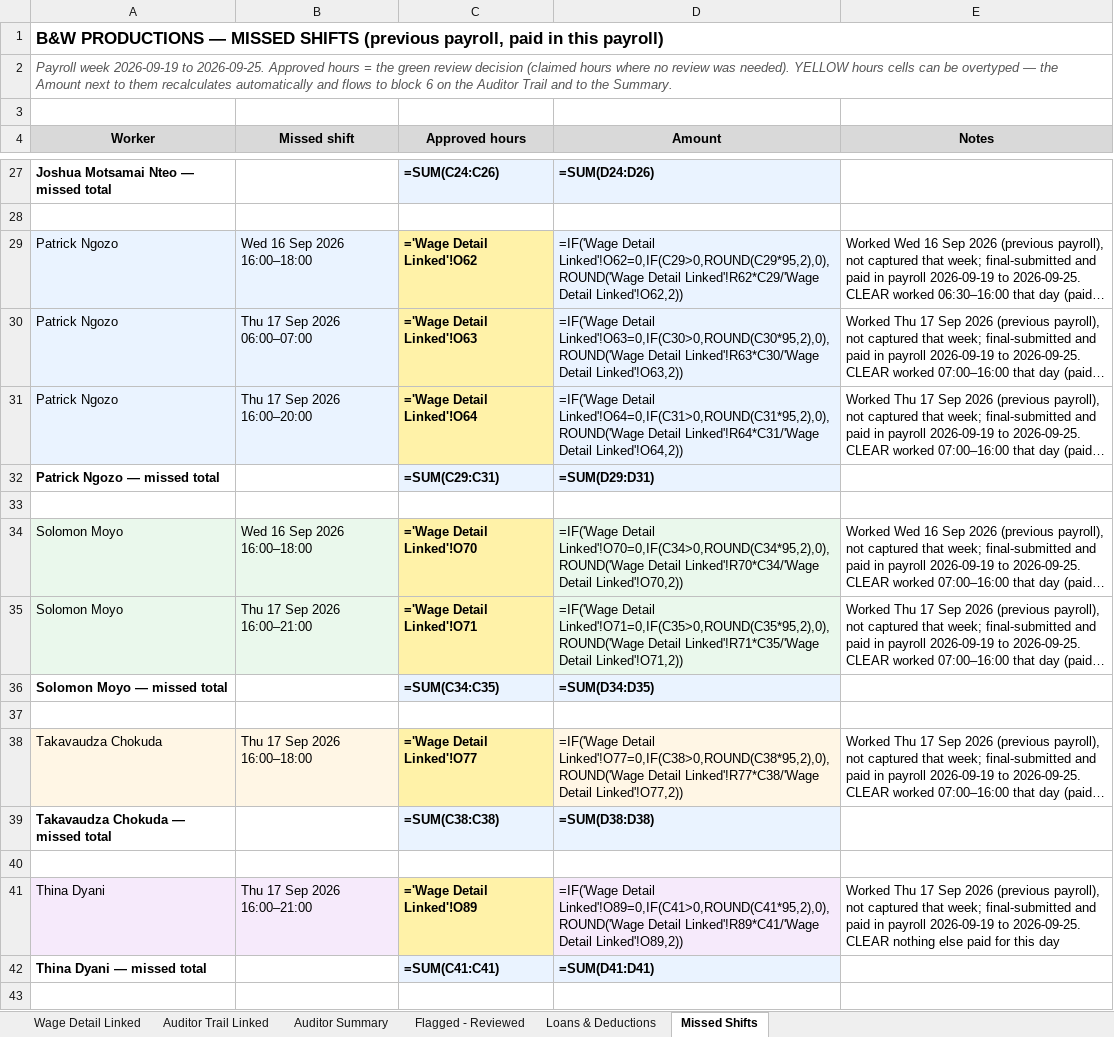
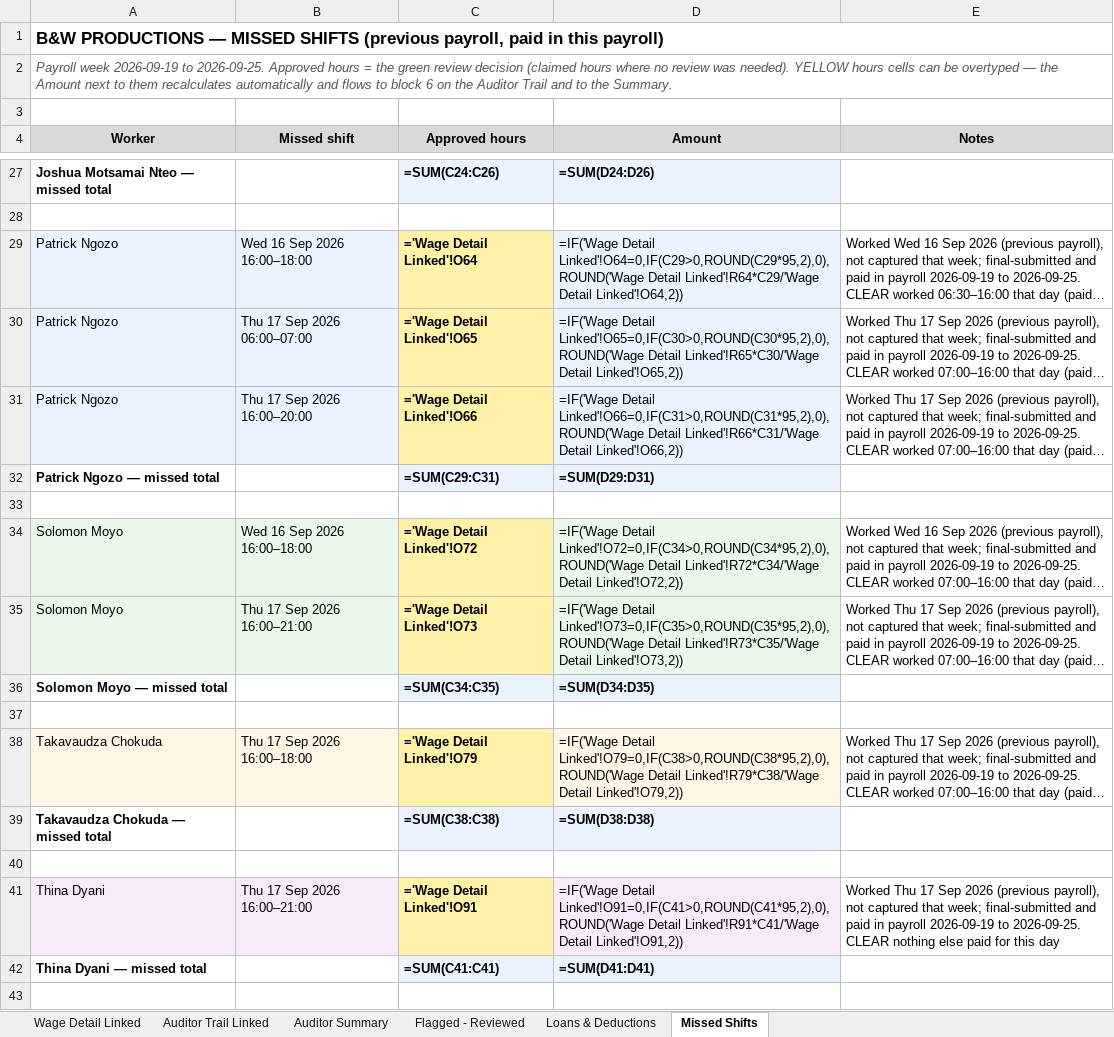
Before and after one commit to BWProductions/B-W-Costing, an Excel workbook: docs/BW_Payroll_2026-09-19_to_25_AUDITOR.xlsx, sheet Missed Shifts, drawn as a sheet; only a part is shown, gaps mark what is left out; long unchanged cells end in …; values as stored, in another font and other column widths than the file's, no borders; formulas without a stored value are shown as written; the diff names each change by its address in the sheet, - before the commit and + after, or states it on an @@ line.

```diff
--- a/docs/BW_Payroll_2026-09-19_to_25_AUDITOR.xlsx (sheet Missed Shifts)
+++ b/docs/BW_Payroll_2026-09-19_to_25_AUDITOR.xlsx (sheet Missed Shifts)
-C29 (Approved hours): ='Wage Detail Linked'!O62
+C29 (Approved hours): ='Wage Detail Linked'!O64
-D29 (Amount): =IF('Wage Detail Linked'!O62=0,IF(C29>0,ROUND(C29*95,2),0),ROUND('Wage Detail Linked'!R62*C29/'Wage Detail Linked'!O62,2))
+D29 (Amount): =IF('Wage Detail Linked'!O64=0,IF(C29>0,ROUND(C29*95,2),0),ROUND('Wage Detail Linked'!R64*C29/'Wage Detail Linked'!O64,2))
-C30 (Approved hours): ='Wage Detail Linked'!O63
+C30 (Approved hours): ='Wage Detail Linked'!O65
-D30 (Amount): =IF('Wage Detail Linked'!O63=0,IF(C30>0,ROUND(C30*95,2),0),ROUND('Wage Detail Linked'!R63*C30/'Wage Detail Linked'!O63,2))
+D30 (Amount): =IF('Wage Detail Linked'!O65=0,IF(C30>0,ROUND(C30*95,2),0),ROUND('Wage Detail Linked'!R65*C30/'Wage Detail Linked'!O65,2))
-C31 (Approved hours): ='Wage Detail Linked'!O64
+C31 (Approved hours): ='Wage Detail Linked'!O66
-D31 (Amount): =IF('Wage Detail Linked'!O64=0,IF(C31>0,ROUND(C31*95,2),0),ROUND('Wage Detail Linked'!R64*C31/'Wage Detail Linked'!O64,2))
+D31 (Amount): =IF('Wage Detail Linked'!O66=0,IF(C31>0,ROUND(C31*95,2),0),ROUND('Wage Detail Linked'!R66*C31/'Wage Detail Linked'!O66,2))
-C34 (Approved hours): ='Wage Detail Linked'!O70
+C34 (Approved hours): ='Wage Detail Linked'!O72
-D34 (Amount): =IF('Wage Detail Linked'!O70=0,IF(C34>0,ROUND(C34*95,2),0),ROUND('Wage Detail Linked'!R70*C34/'Wage Detail Linked'!O70,2))
+D34 (Amount): =IF('Wage Detail Linked'!O72=0,IF(C34>0,ROUND(C34*95,2),0),ROUND('Wage Detail Linked'!R72*C34/'Wage Detail Linked'!O72,2))
-C35 (Approved hours): ='Wage Detail Linked'!O71
+C35 (Approved hours): ='Wage Detail Linked'!O73
-D35 (Amount): =IF('Wage Detail Linked'!O71=0,IF(C35>0,ROUND(C35*95,2),0),ROUND('Wage Detail Linked'!R71*C35/'Wage Detail Linked'!O71,2))
+D35 (Amount): =IF('Wage Detail Linked'!O73=0,IF(C35>0,ROUND(C35*95,2),0),ROUND('Wage Detail Linked'!R73*C35/'Wage Detail Linked'!O73,2))
-C38 (Approved hours): ='Wage Detail Linked'!O77
+C38 (Approved hours): ='Wage Detail Linked'!O79
-D38 (Amount): =IF('Wage Detail Linked'!O77=0,IF(C38>0,ROUND(C38*95,2),0),ROUND('Wage Detail Linked'!R77*C38/'Wage Detail Linked'!O77,2))
+D38 (Amount): =IF('Wage Detail Linked'!O79=0,IF(C38>0,ROUND(C38*95,2),0),ROUND('Wage Detail Linked'!R79*C38/'Wage Detail Linked'!O79,2))
-C41 (Approved hours): ='Wage Detail Linked'!O89
+C41 (Approved hours): ='Wage Detail Linked'!O91
-D41 (Amount): =IF('Wage Detail Linked'!O89=0,IF(C41>0,ROUND(C41*95,2),0),ROUND('Wage Detail Linked'!R89*C41/'Wage Detail Linked'!O89,2))
+D41 (Amount): =IF('Wage Detail Linked'!O91=0,IF(C41>0,ROUND(C41*95,2),0),ROUND('Wage Detail Linked'!R91*C41/'Wage Detail Linked'!O91,2))
```
Also changed, not shown: sheet Auditor Trail Linked, sheet Wage Detail Linked, sheet Auditor Summary, sheet Flagged - Reviewed, 8 other files.
